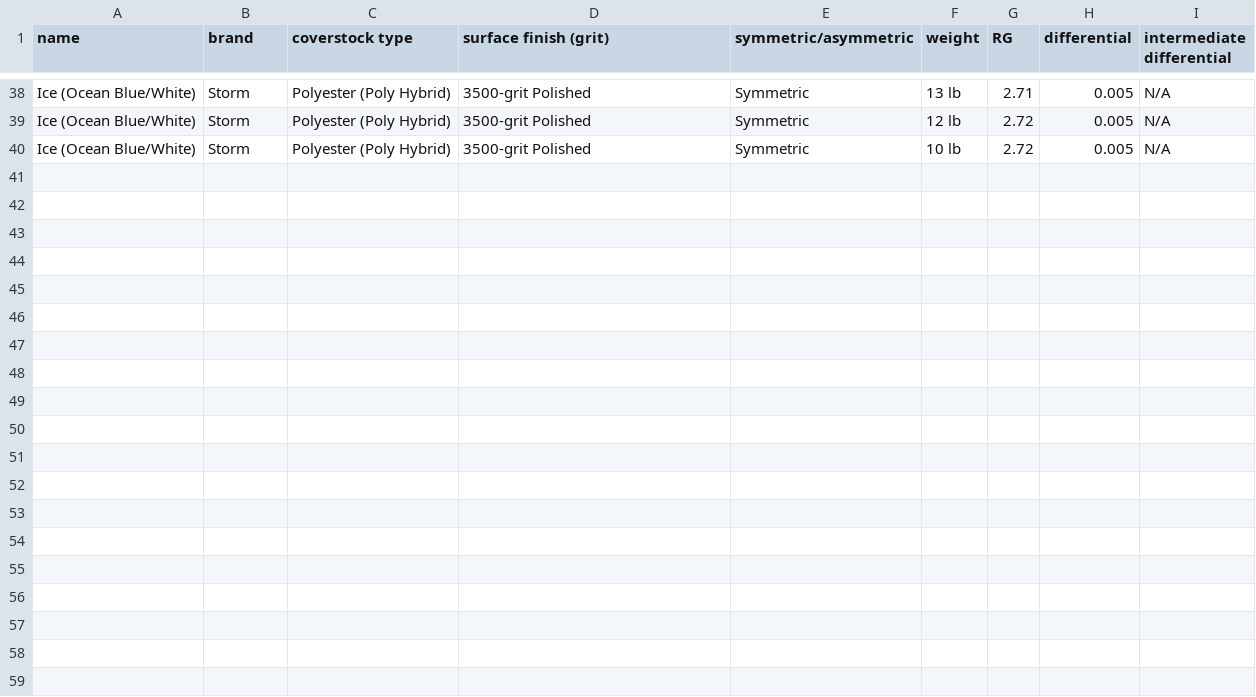
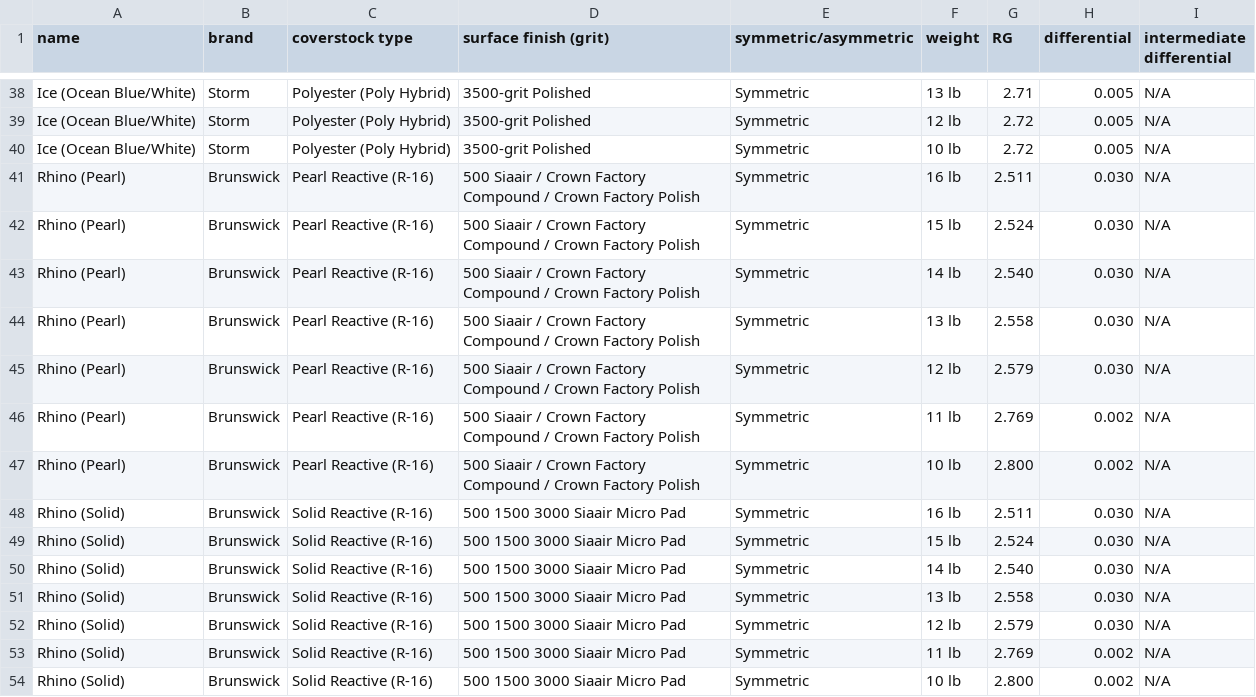
Before and after one commit to edwinw77/ball-motion-lab, a CSV file: balls.csv, drawn as a sheet; only a part is shown, gaps mark what is left out.

```diff
--- a/balls.csv
+++ b/balls.csv
@@ -40 +40,15 @@ Ice (Ocean Blue/White),Storm,Polyester (Poly Hybrid),3500-grit Polished,Symmetri
 Ice (Ocean Blue/White),Storm,Polyester (Poly Hybrid),3500-grit Polished,Symmetric,10 lb,2.72,0.005,N/A
+Rhino (Pearl),Brunswick,Pearl Reactive (R-16),500 Siaair / Crown Factory Compound / Crown Factory Polish,Symmetric,16 lb,2.511,0.030,N/A
+Rhino (Pearl),Brunswick,Pearl Reactive (R-16),500 Siaair / Crown Factory Compound / Crown Factory Polish,Symmetric,15 lb,2.524,0.030,N/A
+Rhino (Pearl),Brunswick,Pearl Reactive (R-16),500 Siaair / Crown Factory Compound / Crown Factory Polish,Symmetric,14 lb,2.540,0.030,N/A
+Rhino (Pearl),Brunswick,Pearl Reactive (R-16),500 Siaair / Crown Factory Compound / Crown Factory Polish,Symmetric,13 lb,2.558,0.030,N/A
+Rhino (Pearl),Brunswick,Pearl Reactive (R-16),500 Siaair / Crown Factory Compound / Crown Factory Polish,Symmetric,12 lb,2.579,0.030,N/A
+Rhino (Pearl),Brunswick,Pearl Reactive (R-16),500 Siaair / Crown Factory Compound / Crown Factory Polish,Symmetric,11 lb,2.769,0.002,N/A
+Rhino (Pearl),Brunswick,Pearl Reactive (R-16),500 Siaair / Crown Factory Compound / Crown Factory Polish,Symmetric,10 lb,2.800,0.002,N/A
+Rhino (Solid),Brunswick,Solid Reactive (R-16),500 1500 3000 Siaair Micro Pad,Symmetric,16 lb,2.511,0.030,N/A
+Rhino (Solid),Brunswick,Solid Reactive (R-16),500 1500 3000 Siaair Micro Pad,Symmetric,15 lb,2.524,0.030,N/A
+Rhino (Solid),Brunswick,Solid Reactive (R-16),500 1500 3000 Siaair Micro Pad,Symmetric,14 lb,2.540,0.030,N/A
+Rhino (Solid),Brunswick,Solid Reactive (R-16),500 1500 3000 Siaair Micro Pad,Symmetric,13 lb,2.558,0.030,N/A
+Rhino (Solid),Brunswick,Solid Reactive (R-16),500 1500 3000 Siaair Micro Pad,Symmetric,12 lb,2.579,0.030,N/A
+Rhino (Solid),Brunswick,Solid Reactive (R-16),500 1500 3000 Siaair Micro Pad,Symmetric,11 lb,2.769,0.002,N/A
+Rhino (Solid),Brunswick,Solid Reactive (R-16),500 1500 3000 Siaair Micro Pad,Symmetric,10 lb,2.800,0.002,N/A
```
Also changed, not shown: 2 other files.
